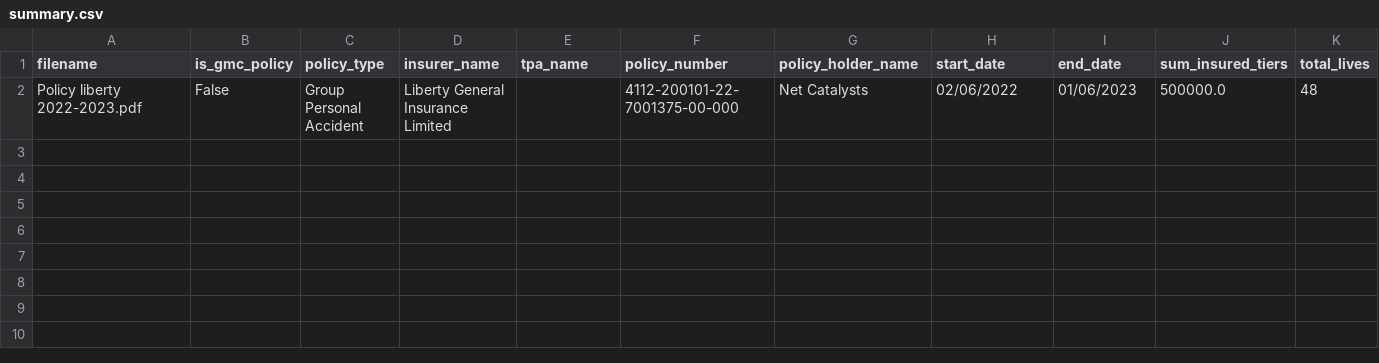
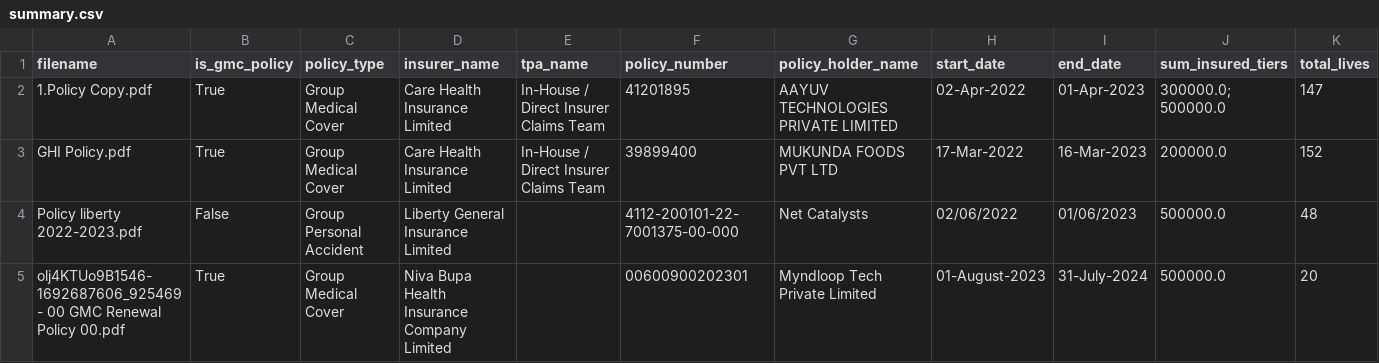
Before and after one commit to Ajayrajput112/gmc-extractor, a CSV file: outputs/summary.csv, drawn as a sheet; only a part is shown; rows hold the shown columns only; the diff names each change by its address in the sheet, - before the commit and + after, or states it on an @@ line.

```diff
--- a/outputs/summary.csv
+++ b/outputs/summary.csv
+row 2: 1.Policy Copy.pdf | True | Group Medical Cover | Care Health Insurance Limited | In-House / Direct Insurer Claims Team | 41201895 | AAYUV TECHNOLOGIES PRIVATE LIMITED | 02-Apr-2022 | 01-Apr-2023 | 300000.0; 500000.0 | 147
+row 3: GHI Policy.pdf | True | Group Medical Cover | Care Health Insurance Limited | In-House / Direct Insurer Claims Team | 39899400 | MUKUNDA FOODS PVT LTD | 17-Mar-2022 | 16-Mar-2023 | 200000.0 | 152
+row 5: olj4KTUo9B1546-1692687606_925469 - 00 GMC Renewal Policy 00.pdf | True | Group Medical Cover | Niva Bupa Health Insurance Company Limited |  | 00600900202301 | Myndloop Tech Private Limited | 01-August-2023 | 31-July-2024 | 500000.0 | 20
```
Also changed, not shown: 5 other files.
